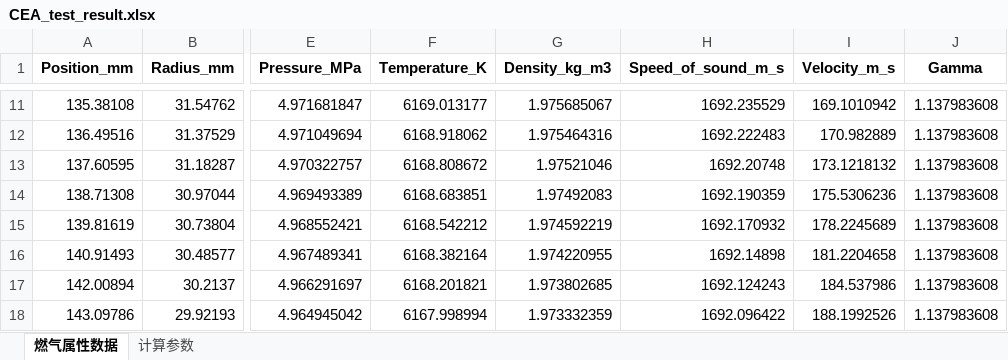
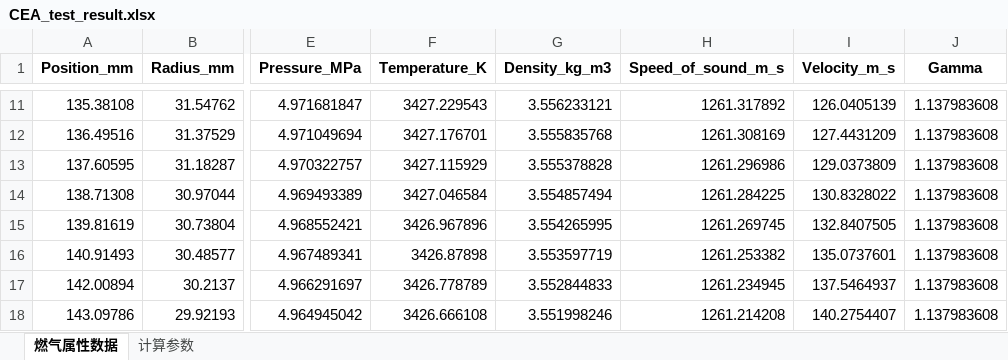
Before and after one commit to Alex-0577/MethaneEngineHeatTransfer, an Excel workbook: CEA_test_result.xlsx, sheet 燃气属性数据, drawn as a sheet; only a part is shown, gaps mark what is left out; values as stored, in another font and other column widths than the file's, no borders; the diff covers the shown part only; the diff names each change by its address in the sheet, - before the commit and + after, or states it on an @@ line.

```diff
--- a/CEA_test_result.xlsx (sheet 燃气属性数据)
+++ b/CEA_test_result.xlsx (sheet 燃气属性数据)
-F11 (Temperature_K): 6169.013177
+F11 (Temperature_K): 3427.229543
-G11 (Density_kg_m3): 1.975685067
+G11 (Density_kg_m3): 3.556233121
-H11 (Speed_of_sound_m_s): 1692.235529
+H11 (Speed_of_sound_m_s): 1261.317892
-I11 (Velocity_m_s): 169.1010942
+I11 (Velocity_m_s): 126.0405139
-F12 (Temperature_K): 6168.918062
+F12 (Temperature_K): 3427.176701
-G12 (Density_kg_m3): 1.975464316
+G12 (Density_kg_m3): 3.555835768
-H12 (Speed_of_sound_m_s): 1692.222483
+H12 (Speed_of_sound_m_s): 1261.308169
-I12 (Velocity_m_s): 170.982889
+I12 (Velocity_m_s): 127.4431209
-F13 (Temperature_K): 6168.808672
+F13 (Temperature_K): 3427.115929
-G13 (Density_kg_m3): 1.97521046
+G13 (Density_kg_m3): 3.555378828
-H13 (Speed_of_sound_m_s): 1692.20748
+H13 (Speed_of_sound_m_s): 1261.296986
-I13 (Velocity_m_s): 173.1218132
+I13 (Velocity_m_s): 129.0373809
-F14 (Temperature_K): 6168.683851
+F14 (Temperature_K): 3427.046584
-G14 (Density_kg_m3): 1.97492083
+G14 (Density_kg_m3): 3.554857494
-H14 (Speed_of_sound_m_s): 1692.190359
+H14 (Speed_of_sound_m_s): 1261.284225
-I14 (Velocity_m_s): 175.5306236
+I14 (Velocity_m_s): 130.8328022
-F15 (Temperature_K): 6168.542212
+F15 (Temperature_K): 3426.967896
-G15 (Density_kg_m3): 1.974592219
+G15 (Density_kg_m3): 3.554265995
-H15 (Speed_of_sound_m_s): 1692.170932
+H15 (Speed_of_sound_m_s): 1261.269745
-I15 (Velocity_m_s): 178.2245689
+I15 (Velocity_m_s): 132.8407505
-F16 (Temperature_K): 6168.382164
+F16 (Temperature_K): 3426.87898
-G16 (Density_kg_m3): 1.974220955
+G16 (Density_kg_m3): 3.553597719
-H16 (Speed_of_sound_m_s): 1692.14898
+H16 (Speed_of_sound_m_s): 1261.253382
-I16 (Velocity_m_s): 181.2204658
+I16 (Velocity_m_s): 135.0737601
-F17 (Temperature_K): 6168.201821
+F17 (Temperature_K): 3426.778789
-G17 (Density_kg_m3): 1.973802685
+G17 (Density_kg_m3): 3.552844833
-H17 (Speed_of_sound_m_s): 1692.124243
+H17 (Speed_of_sound_m_s): 1261.234945
-I17 (Velocity_m_s): 184.537986
+I17 (Velocity_m_s): 137.5464937
-F18 (Temperature_K): 6167.998994
+F18 (Temperature_K): 3426.666108
-G18 (Density_kg_m3): 1.973332359
+G18 (Density_kg_m3): 3.551998246
-H18 (Speed_of_sound_m_s): 1692.096422
+H18 (Speed_of_sound_m_s): 1261.214208
-I18 (Velocity_m_s): 188.1992526
+I18 (Velocity_m_s): 140.2754407
```
Also changed, not shown: 688 edited cells elsewhere in this sheet, sheet 计算参数, 10 other files.
